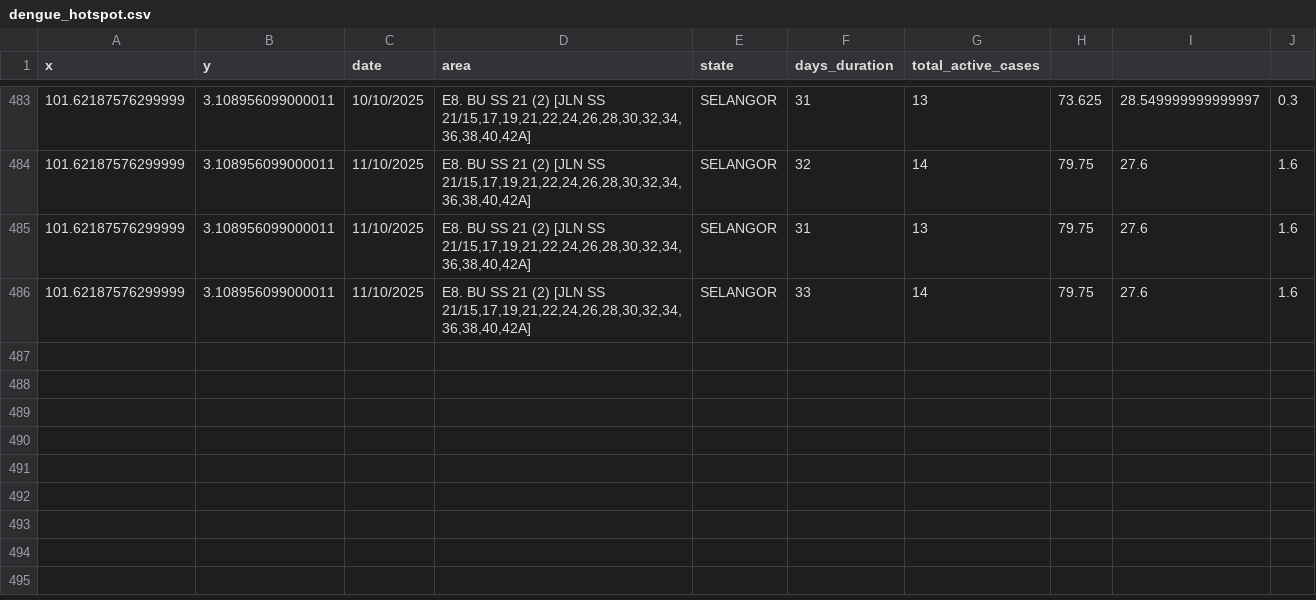
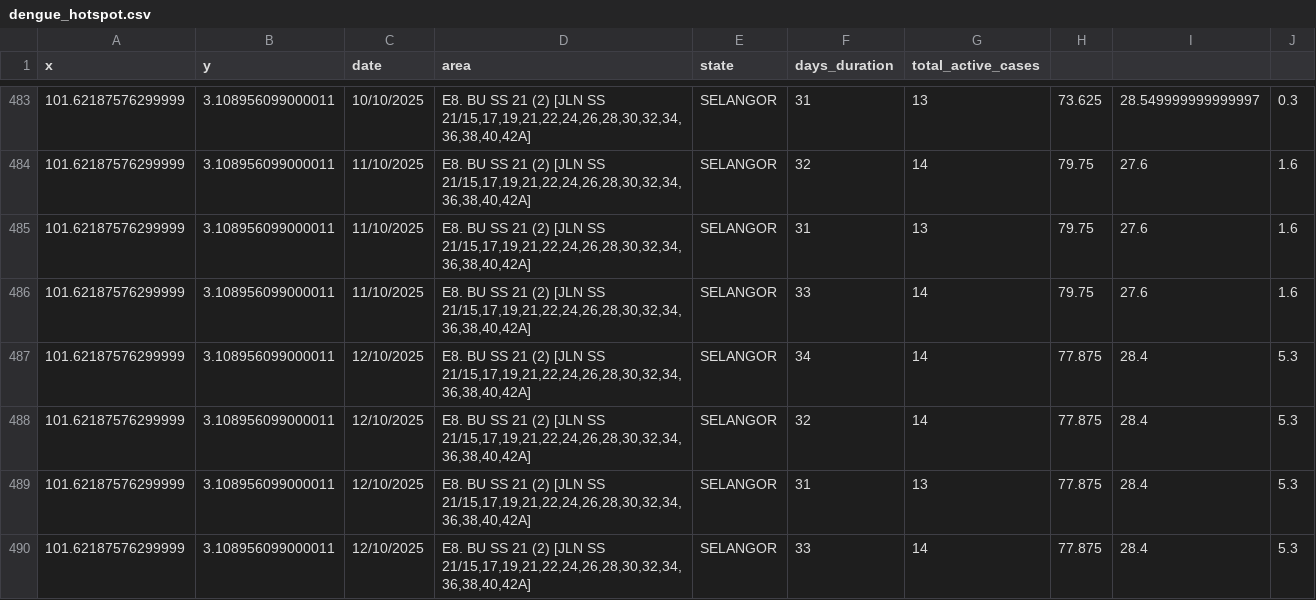
Before and after one commit to adamarbain/DailyScrapDengueData, a CSV file: dengue_hotspot.csv, drawn as a sheet; only a part is shown, gaps mark what is left out; the diff names each change by its address in the sheet, - before the commit and + after, or states it on an @@ line.

```diff
--- a/dengue_hotspot.csv
+++ b/dengue_hotspot.csv
+row 487: 101.62187576299999 | 3.108956099000011 | 12/10/2025 | E8. BU SS 21 (2) [JLN SS 21/15,17,19,21,22,24,26,28,30,32,34,36,38,40,42A] | SELANGOR | 34 | 14 | 77.875 | 28.4 | 5.3
+row 488: 101.62187576299999 | 3.108956099000011 | 12/10/2025 | E8. BU SS 21 (2) [JLN SS 21/15,17,19,21,22,24,26,28,30,32,34,36,38,40,42A] | SELANGOR | 32 | 14 | 77.875 | 28.4 | 5.3
+row 489: 101.62187576299999 | 3.108956099000011 | 12/10/2025 | E8. BU SS 21 (2) [JLN SS 21/15,17,19,21,22,24,26,28,30,32,34,36,38,40,42A] | SELANGOR | 31 | 13 | 77.875 | 28.4 | 5.3
+row 490: 101.62187576299999 | 3.108956099000011 | 12/10/2025 | E8. BU SS 21 (2) [JLN SS 21/15,17,19,21,22,24,26,28,30,32,34,36,38,40,42A] | SELANGOR | 33 | 14 | 77.875 | 28.4 | 5.3
```
Also changed, not shown: active_dengue.csv, 6 other files.
